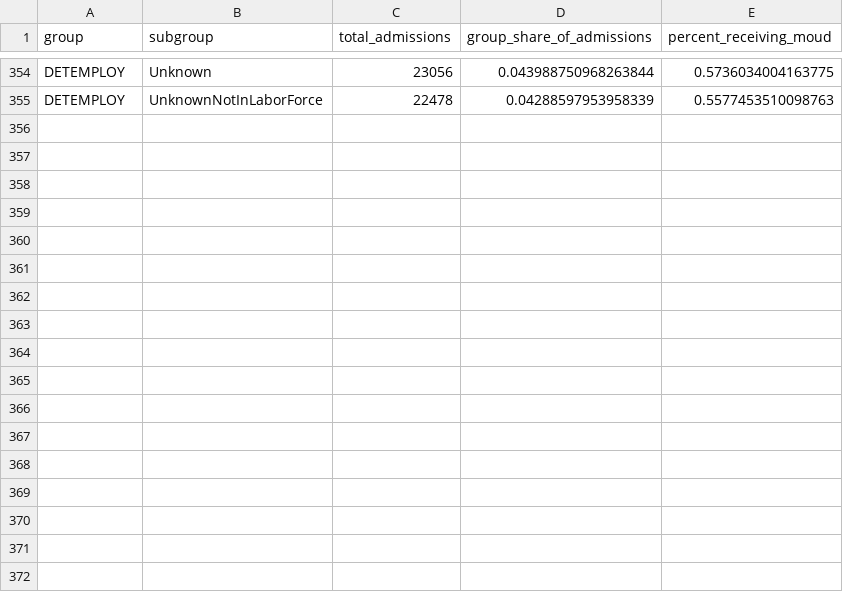
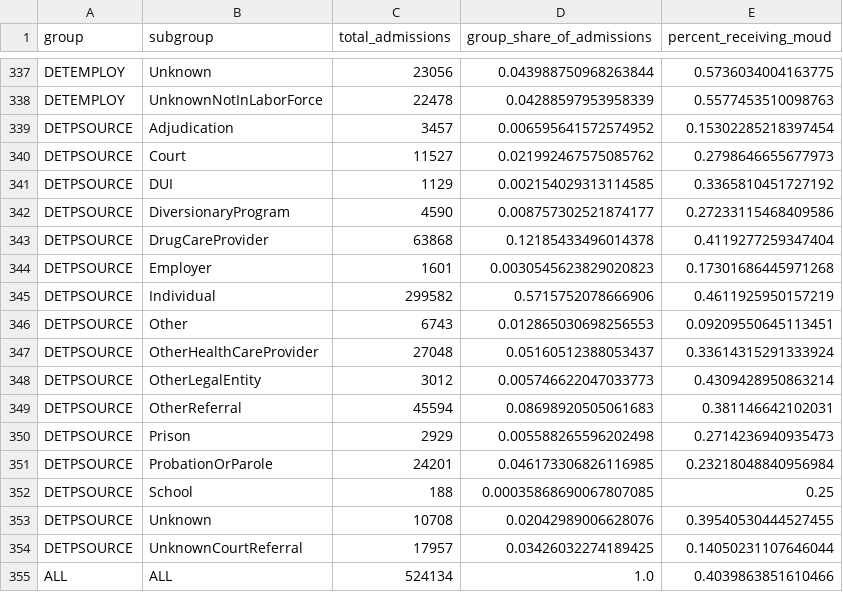
Before and after one commit to tomweinandy/TEDSA, a CSV file: percent_receiving_moud.csv, drawn as a sheet; only a part is shown, gaps mark what is left out; the diff covers the shown part only; the diff names each change by its address in the sheet, - before the commit and + after, or states it on an @@ line.

```diff
--- a/percent_receiving_moud.csv
+++ b/percent_receiving_moud.csv
+row 339: DETPSOURCE | Adjudication | 3457 | 0.006595641572574952 | 0.15302285218397454
+row 340: DETPSOURCE | Court | 11527 | 0.021992467575085762 | 0.2798646655677973
+row 341: DETPSOURCE | DUI | 1129 | 0.002154029313114585 | 0.3365810451727192
+row 342: DETPSOURCE | DiversionaryProgram | 4590 | 0.008757302521874177 | 0.27233115468409586
+row 343: DETPSOURCE | DrugCareProvider | 63868 | 0.12185433496014378 | 0.4119277259347404
+row 344: DETPSOURCE | Employer | 1601 | 0.0030545623829020823 | 0.17301686445971268
+row 345: DETPSOURCE | Individual | 299582 | 0.5715752078666906 | 0.4611925950157219
+row 346: DETPSOURCE | Other | 6743 | 0.012865030698256553 | 0.09209550645113451
+row 347: DETPSOURCE | OtherHealthCareProvider | 27048 | 0.05160512388053437 | 0.33614315291333924
+row 348: DETPSOURCE | OtherLegalEntity | 3012 | 0.005746622047033773 | 0.4309428950863214
+row 349: DETPSOURCE | OtherReferral | 45594 | 0.08698920505061683 | 0.381146642102031
+row 350: DETPSOURCE | Prison | 2929 | 0.005588265596202498 | 0.2714236940935473
+row 351: DETPSOURCE | ProbationOrParole | 24201 | 0.046173306826116985 | 0.23218048840956984
+row 352: DETPSOURCE | School | 188 | 0.00035868690067807085 | 0.25
+row 353: DETPSOURCE | Unknown | 10708 | 0.02042989006628076 | 0.39540530444527455
+row 354: DETPSOURCE | UnknownCourtReferral | 17957 | 0.03426032274189425 | 0.14050231107646044
+row 355: ALL | ALL | 524134 | 1.0 | 0.4039863851610466
```
Also changed, not shown: 17 removed rows elsewhere in this file, frequencies.csv, 1 other file.
